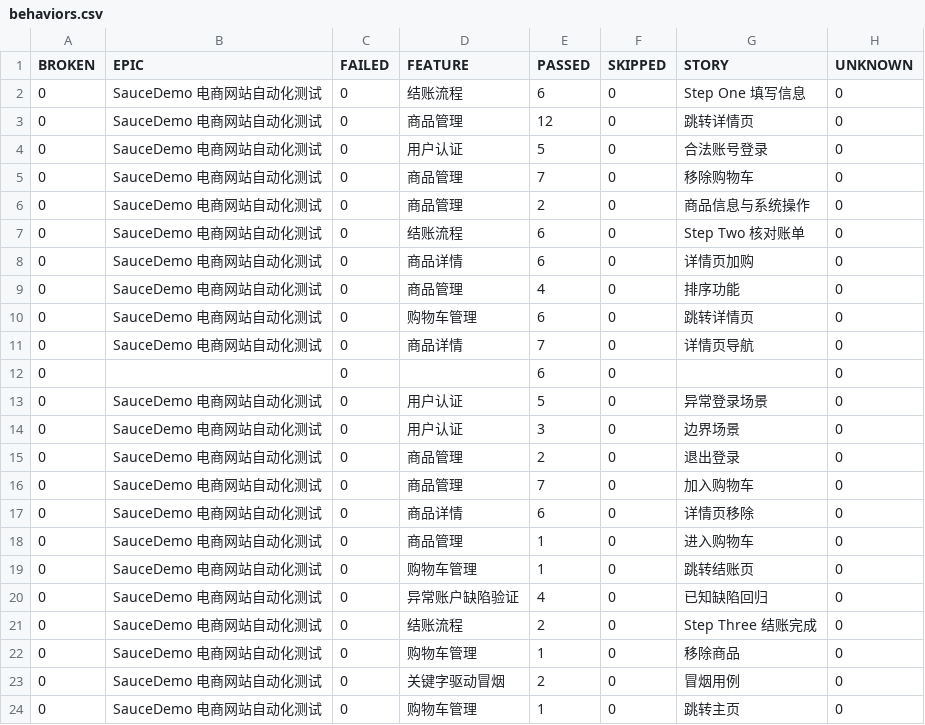
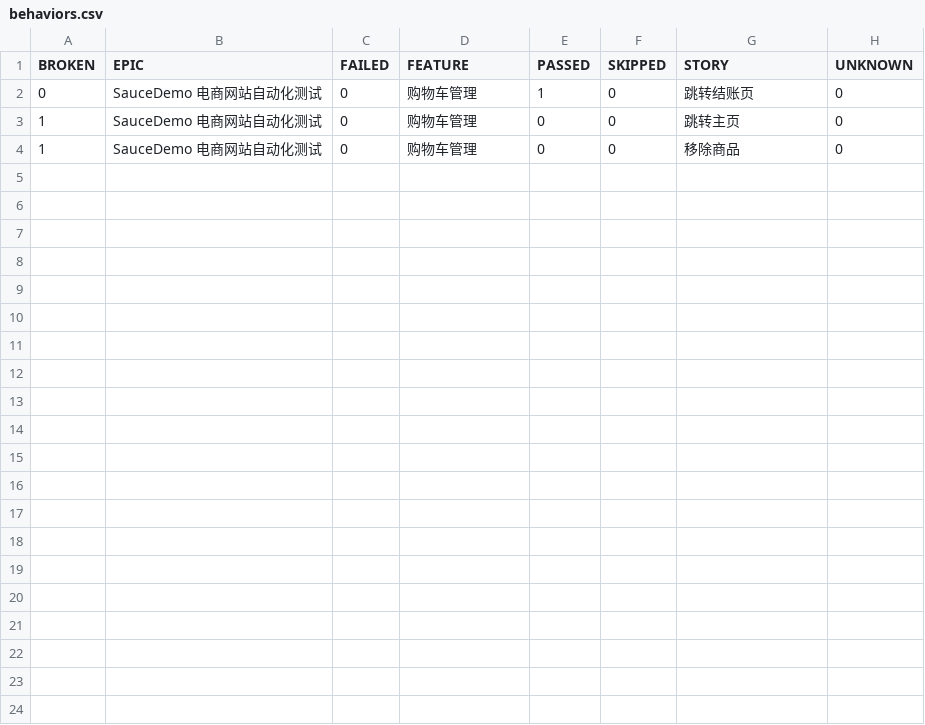
Before and after one commit to 1111111111-1111111111/SauceDemo-TestAuto, a CSV file: data/behaviors.csv, drawn as a sheet.

```diff
--- a/data/behaviors.csv
+++ b/data/behaviors.csv
@@ -1,24 +1,4 @@
 "BROKEN","EPIC","FAILED","FEATURE","PASSED","SKIPPED","STORY","UNKNOWN"
-"0","SauceDemo 电商网站自动化测试","0","结账流程","6","0","Step One 填写信息","0"
-"0","SauceDemo 电商网站自动化测试","0","商品管理","12","0","跳转详情页","0"
-"0","SauceDemo 电商网站自动化测试","0","用户认证","5","0","合法账号登录","0"
-"0","SauceDemo 电商网站自动化测试","0","商品管理","7","0","移除购物车","0"
-"0","SauceDemo 电商网站自动化测试","0","商品管理","2","0","商品信息与系统操作","0"
-"0","SauceDemo 电商网站自动化测试","0","结账流程","6","0","Step Two 核对账单","0"
-"0","SauceDemo 电商网站自动化测试","0","商品详情","6","0","详情页加购","0"
-"0","SauceDemo 电商网站自动化测试","0","商品管理","4","0","排序功能","0"
-"0","SauceDemo 电商网站自动化测试","0","购物车管理","6","0","跳转详情页","0"
-"0","SauceDemo 电商网站自动化测试","0","商品详情","7","0","详情页导航","0"
-"0","","0","","6","0","","0"
-"0","SauceDemo 电商网站自动化测试","0","用户认证","5","0","异常登录场景","0"
-"0","SauceDemo 电商网站自动化测试","0","用户认证","3","0","边界场景","0"
-"0","SauceDemo 电商网站自动化测试","0","商品管理","2","0","退出登录","0"
-"0","SauceDemo 电商网站自动化测试","0","商品管理","7","0","加入购物车","0"
-"0","SauceDemo 电商网站自动化测试","0","商品详情","6","0","详情页移除","0"
-"0","SauceDemo 电商网站自动化测试","0","商品管理","1","0","进入购物车","0"
 "0","SauceDemo 电商网站自动化测试","0","购物车管理","1","0","跳转结账页","0"
-"0","SauceDemo 电商网站自动化测试","0","异常账户缺陷验证","4","0","已知缺陷回归","0"
-"0","SauceDemo 电商网站自动化测试","0","结账流程","2","0","Step Three 结账完成","0"
-"0","SauceDemo 电商网站自动化测试","0","购物车管理","1","0","移除商品","0"
-"0","SauceDemo 电商网站自动化测试","0","关键字驱动冒烟","2","0","冒烟用例","0"
-"0","SauceDemo 电商网站自动化测试","0","购物车管理","1","0","跳转主页","0"
+"1","SauceDemo 电商网站自动化测试","0","购物车管理","0","0","跳转主页","0"
+"1","SauceDemo 电商网站自动化测试","0","购物车管理","0","0","移除商品","0"
```
Also changed, not shown: 53 other files.
